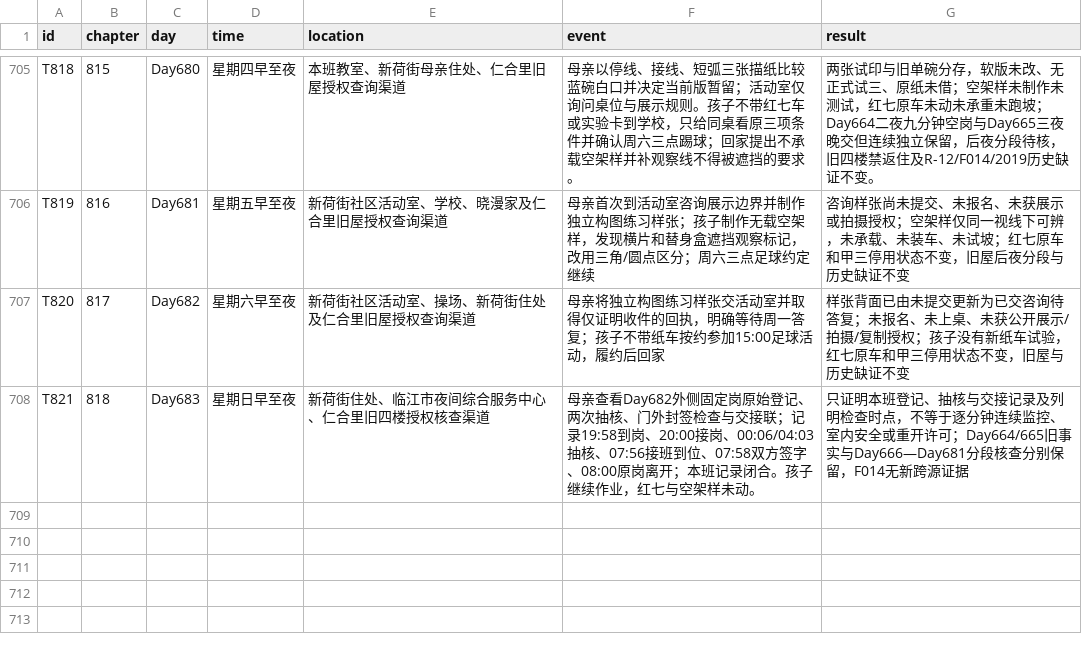
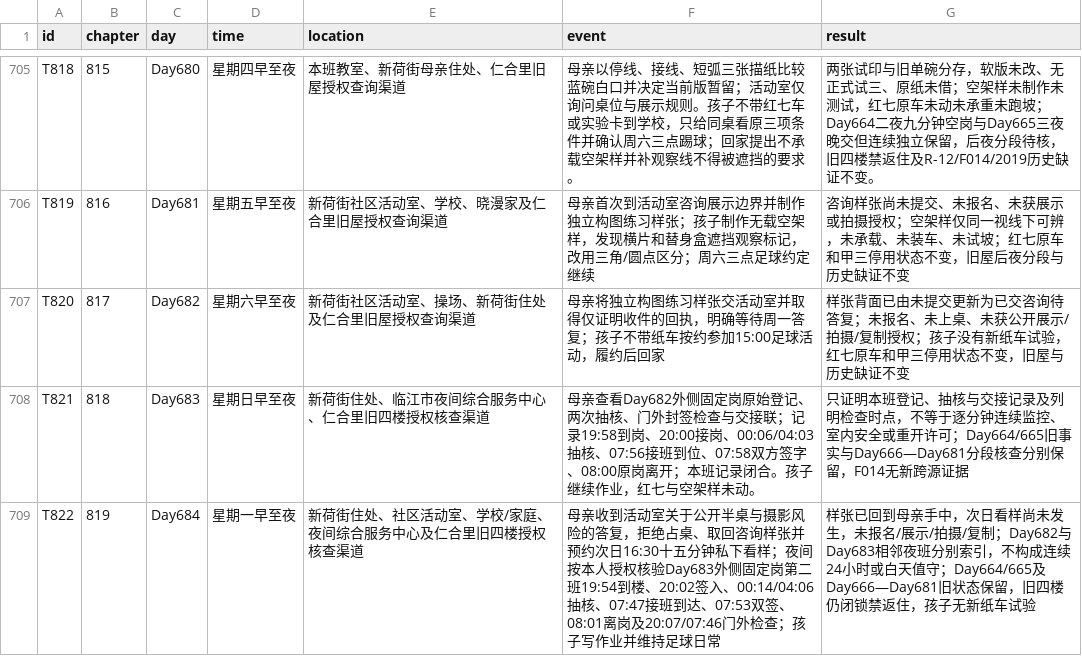
Before and after one commit to GcMin/fanqie-novel, a CSV file: memory/timeline.csv, drawn as a sheet; only a part is shown, gaps mark what is left out.

```diff
--- a/memory/timeline.csv
+++ b/memory/timeline.csv
@@ -708 +708,2 @@ T820,817,Day682,星期六早至夜,"新荷街社区活动室、操场、新荷
 T821,818,Day683,星期日早至夜,"新荷街住处、临江市夜间综合服务中心、仁合里旧四楼授权核查渠道","母亲查看Day682外侧固定岗原始登记、两次抽核、门外封签检查与交接联；记录19:58到岗、20:00接岗、00:06/04:03抽核、07:56接班到位、07:58双方签字、08:00原岗离开；本班记录闭合。孩子继续作业，红七与空架样未动。","只证明本班登记、抽核与交接记录及列明检查时点，不等于逐分钟连续监控、室内安全或重开许可；Day664/665旧事实与Day666—Day681分段核查分别保留，F014无新跨源证据"
+T822,819,Day684,星期一早至夜,新荷街住处、社区活动室、学校/家庭、夜间综合服务中心及仁合里旧四楼授权核查渠道,母亲收到活动室关于公开半桌与摄影风险的答复，拒绝占桌、取回咨询样张并预约次日16:30十五分钟私下看样；夜间按本人授权核验Day683外侧固定岗第二班19:54到楼、20:02签入、00:14/04:06抽核、07:47接班到达、07:53双签、08:01离岗及20:07/07:46门外检查；孩子写作业并维持足球日常,样张已回到母亲手中，次日看样尚未发生，未报名/展示/拍摄/复制；Day682与Day683相邻夜班分别索引，不构成连续24小时或白天值守；Day664/665及Day666—Day681旧状态保留，旧四楼仍闭锁禁返住，孩子无新纸车试验
```
Also changed, not shown: memory/foreshadowing.csv, plans/chapter_plan.csv, 15 other files.
